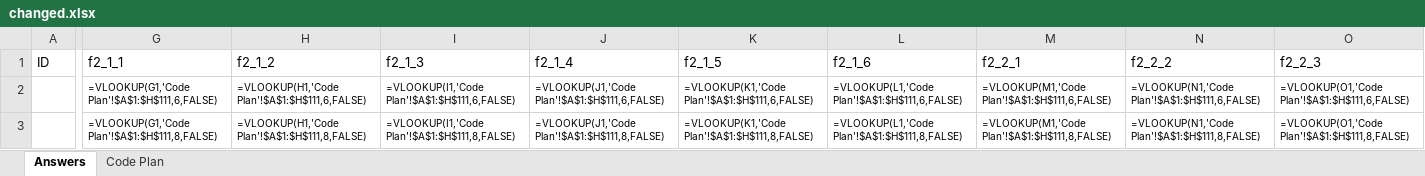
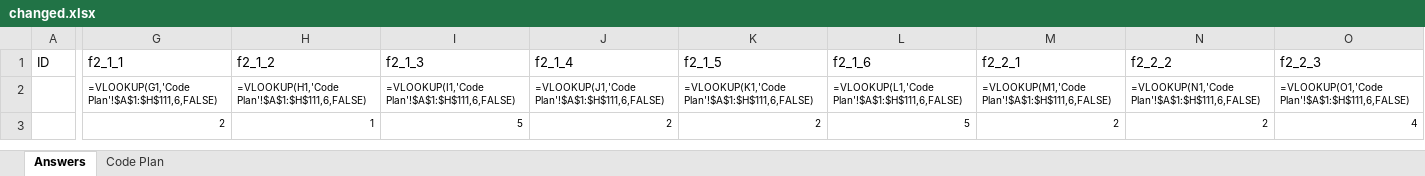
Before and after one commit to raki123/survey_evaluation, an Excel workbook: changed.xlsx, sheet Answers, drawn as a sheet; only a part is shown, gaps mark what is left out; values as stored, in another font and other column widths than the file's, no borders; formulas without a stored value are shown as written; the diff covers the shown part only; the diff names each change by its address in the sheet, - before the commit and + after, or states it on an @@ line.

```diff
--- a/changed.xlsx (sheet Answers)
+++ b/changed.xlsx (sheet Answers)
-G3 (f2_1_1): =VLOOKUP(G1,'Code Plan'!$A$1:$H$111,8,FALSE)
+G3 (f2_1_1): 2
-H3 (f2_1_2): =VLOOKUP(H1,'Code Plan'!$A$1:$H$111,8,FALSE)
+H3 (f2_1_2): 1
-I3 (f2_1_3): =VLOOKUP(I1,'Code Plan'!$A$1:$H$111,8,FALSE)
+I3 (f2_1_3): 5
-J3 (f2_1_4): =VLOOKUP(J1,'Code Plan'!$A$1:$H$111,8,FALSE)
+J3 (f2_1_4): 2
-K3 (f2_1_5): =VLOOKUP(K1,'Code Plan'!$A$1:$H$111,8,FALSE)
+K3 (f2_1_5): 2
-L3 (f2_1_6): =VLOOKUP(L1,'Code Plan'!$A$1:$H$111,8,FALSE)
+L3 (f2_1_6): 5
-M3 (f2_2_1): =VLOOKUP(M1,'Code Plan'!$A$1:$H$111,8,FALSE)
+M3 (f2_2_1): 2
-N3 (f2_2_2): =VLOOKUP(N1,'Code Plan'!$A$1:$H$111,8,FALSE)
+N3 (f2_2_2): 2
-O3 (f2_2_3): =VLOOKUP(O1,'Code Plan'!$A$1:$H$111,8,FALSE)
+O3 (f2_2_3): 4
```
Also changed, not shown: 24 edited cells elsewhere in this sheet, 1 other file.
